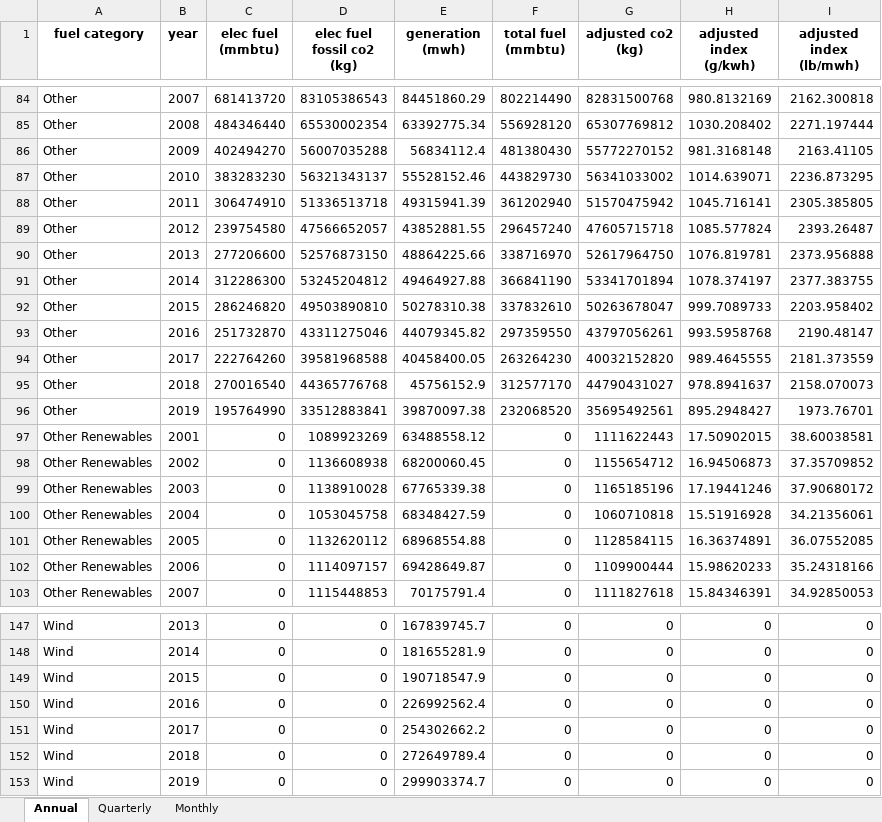
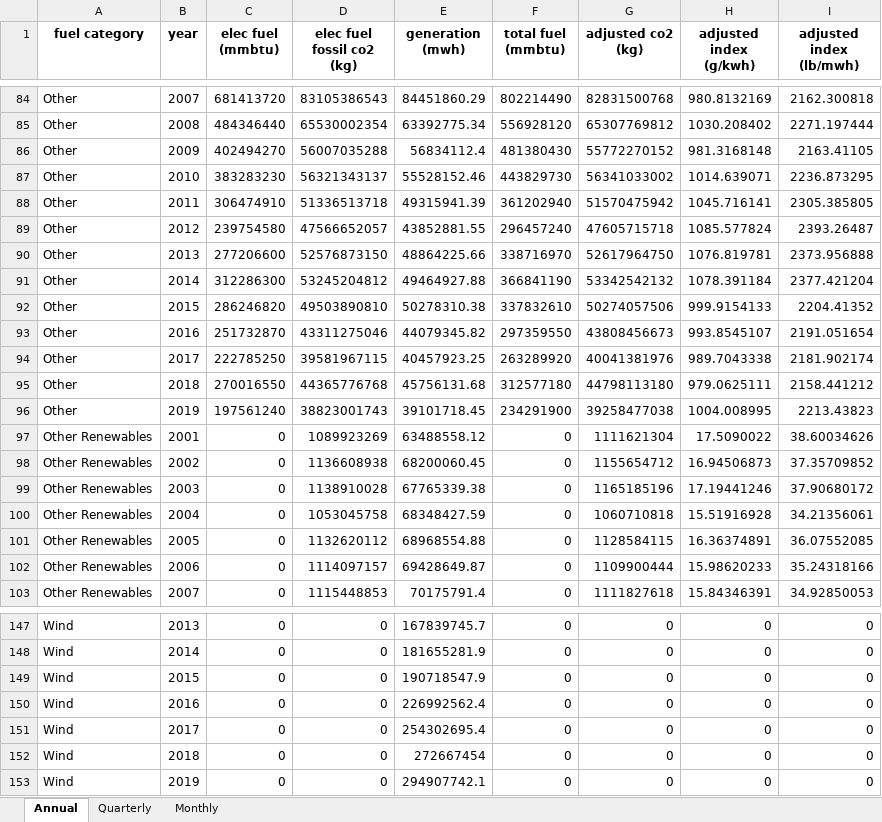
Before and after one commit to EmissionsIndex/carbon-index, an Excel workbook: web_files/US Generation By Fuel Type.xlsx, sheet Annual, drawn as a sheet; only a part is shown, gaps mark what is left out; values as stored, in another font and other column widths than the file's, no borders; removed rows and columns are numbered as before the commit, all else as after; the diff covers the shown part only; the diff names each change by its address in the sheet, - before the commit and + after, or states it on an @@ line.

```diff
--- a/web_files/US Generation By Fuel Type.xlsx (sheet Annual)
+++ b/web_files/US Generation By Fuel Type.xlsx (sheet Annual)
-G91 (adjusted co2 (kg)): 53341701894
+G91 (adjusted co2 (kg)): 53342542132
-H91 (adjusted index (g/kwh)): 1078.374197
+H91 (adjusted index (g/kwh)): 1078.391184
-I91 (adjusted index (lb/mwh)): 2377.383755
+I91 (adjusted index (lb/mwh)): 2377.421204
-G92 (adjusted co2 (kg)): 50263678047
+G92 (adjusted co2 (kg)): 50274057506
-H92 (adjusted index (g/kwh)): 999.7089733
+H92 (adjusted index (g/kwh)): 999.9154133
-I92 (adjusted index (lb/mwh)): 2203.958402
+I92 (adjusted index (lb/mwh)): 2204.41352
-G93 (adjusted co2 (kg)): 43797056261
+G93 (adjusted co2 (kg)): 43808456673
-H93 (adjusted index (g/kwh)): 993.5958768
+H93 (adjusted index (g/kwh)): 993.8545107
-I93 (adjusted index (lb/mwh)): 2190.48147
+I93 (adjusted index (lb/mwh)): 2191.051654
-row 94: Other | 2017 | 222764260 | 39581968588 | 40458400.05 | 263264230 | 40032152820 | 989.4645555 | 2181.373559
+row 94: Other | 2017 | 222785250 | 39581967115 | 40457923.25 | 263289920 | 40041381976 | 989.7043338 | 2181.902174
-C95 (elec fuel (mmbtu)): 270016540
+C95 (elec fuel (mmbtu)): 270016550
-E95 (generation (mwh)): 45756152.9
+E95 (generation (mwh)): 45756131.68
-F95 (total fuel (mmbtu)): 312577170
+F95 (total fuel (mmbtu)): 312577180
-G95 (adjusted co2 (kg)): 44790431027
+G95 (adjusted co2 (kg)): 44798113180
-H95 (adjusted index (g/kwh)): 978.8941637
+H95 (adjusted index (g/kwh)): 979.0625111
-I95 (adjusted index (lb/mwh)): 2158.070073
+I95 (adjusted index (lb/mwh)): 2158.441212
-row 96: Other | 2019 | 195764990 | 33512883841 | 39870097.38 | 232068520 | 35695492561 | 895.2948427 | 1973.76701
+row 96: Other | 2019 | 197561240 | 38823001743 | 39101718.45 | 234291900 | 39258477038 | 1004.008995 | 2213.43823
-G97 (adjusted co2 (kg)): 1111622443
+G97 (adjusted co2 (kg)): 1111621304
-H97 (adjusted index (g/kwh)): 17.50902015
+H97 (adjusted index (g/kwh)): 17.5090022
-I97 (adjusted index (lb/mwh)): 38.60038581
+I97 (adjusted index (lb/mwh)): 38.60034626
-E151 (generation (mwh)): 254302662.2
+E151 (generation (mwh)): 254302695.4
-E152 (generation (mwh)): 272649789.4
+E152 (generation (mwh)): 272667454
-E153 (generation (mwh)): 299903374.7
+E153 (generation (mwh)): 294907742.1
```
Also changed, not shown: 4 added rows, 4 removed rows and 66 edited cells elsewhere in this sheet, sheet Monthly, sheet Quarterly, web_files/US Power Sector CO2 Emissions Intensity.xlsx, 13 other files.
